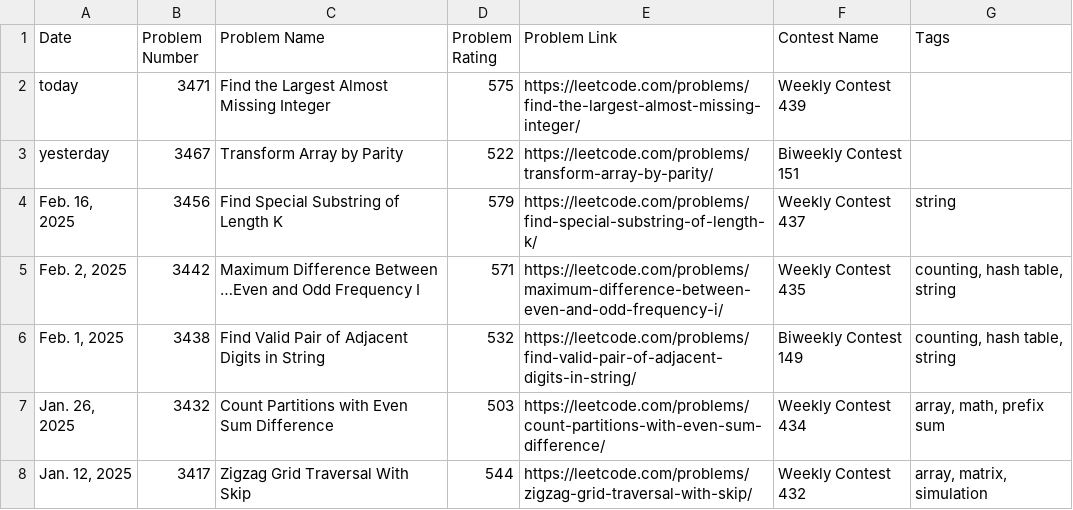
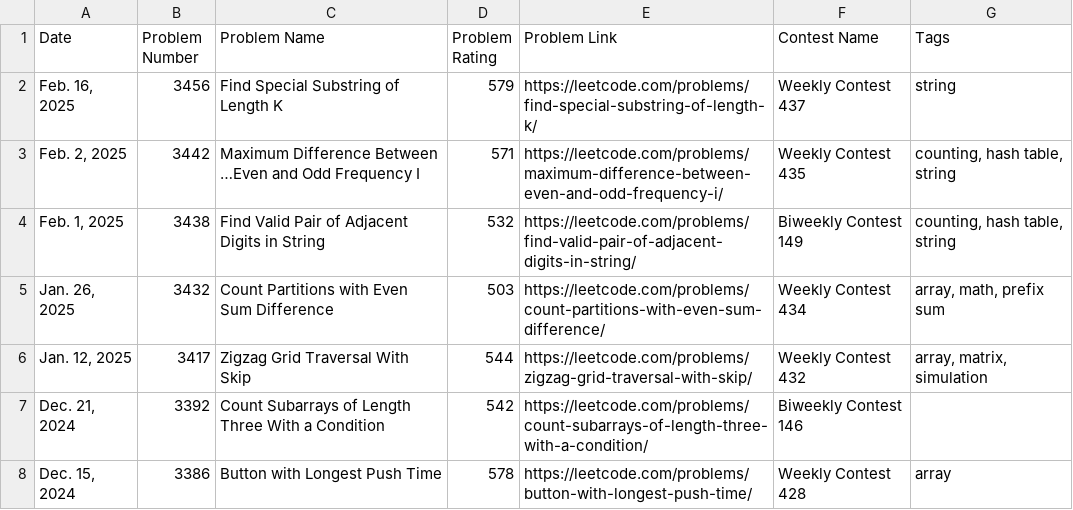
Before and after one commit to nilesyadv/Leetcode-Ladder, a CSV file: rating_groups/rating_500_to_599.csv, drawn as a sheet; only a part is shown; the shorter side is filled out with more unchanged rows.

```diff
--- a/rating_groups/rating_500_to_599.csv
+++ b/rating_groups/rating_500_to_599.csv
@@ -1,4 +1,2 @@
 Date,Problem Number,Problem Name,Problem Rating,Problem Link,Contest Name,Tags
-today,3471,Find the Largest Almost Missing Integer,575,https://leetcode.com/problems/find-the-largest-almost-missing-integer/,Weekly Contest 439,
-yesterday,3467,Transform Array by Parity,522,https://leetcode.com/problems/transform-array-by-parity/,Biweekly Contest 151,
 "Feb. 16, 2025",3456,Find Special Substring of Length K,579,https://leetcode.com/problems/find-special-substring-of-length-k/,Weekly Contest 437,string
```
Also changed, not shown: leetcode_contest_problems.csv, rating_groups/rating_1900_to_1999.csv, 16 other files.
